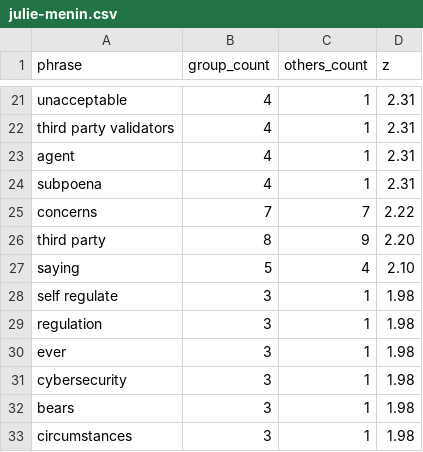
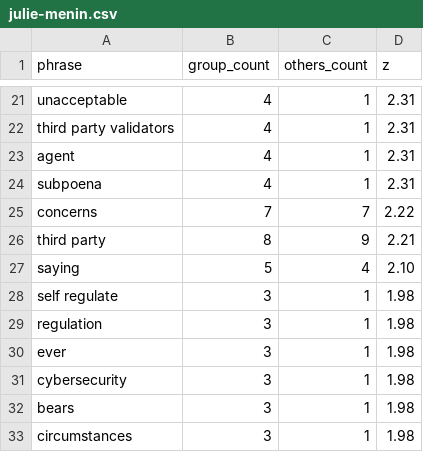
Before and after one commit to BetaNYC/hearings-transcripts, a CSV file: hearings/2026-10-16-technology-ai/wordclouds/people/julie-menin.csv, drawn as a sheet; only a part is shown, gaps mark what is left out.

```diff
--- a/hearings/2026-10-16-technology-ai/wordclouds/people/julie-menin.csv
+++ b/hearings/2026-10-16-technology-ai/wordclouds/people/julie-menin.csv
@@ -25,3 +25,3 @@ subpoena,4,1,2.31
 concerns,7,7,2.22
-third party,8,9,2.20
+third party,8,9,2.21
 saying,5,4,2.10
```
Also changed, not shown: hearings/2026-10-16-technology-ai/speakers.csv, hearings/2026-10-16-technology-ai/transcript/turns.csv, 48 other files.
